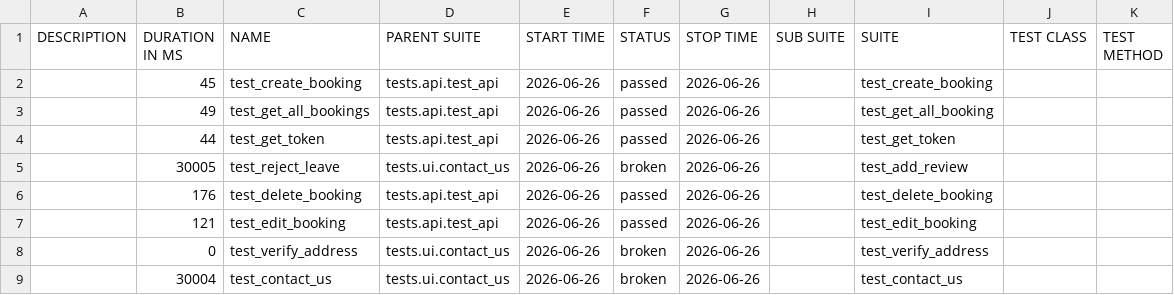
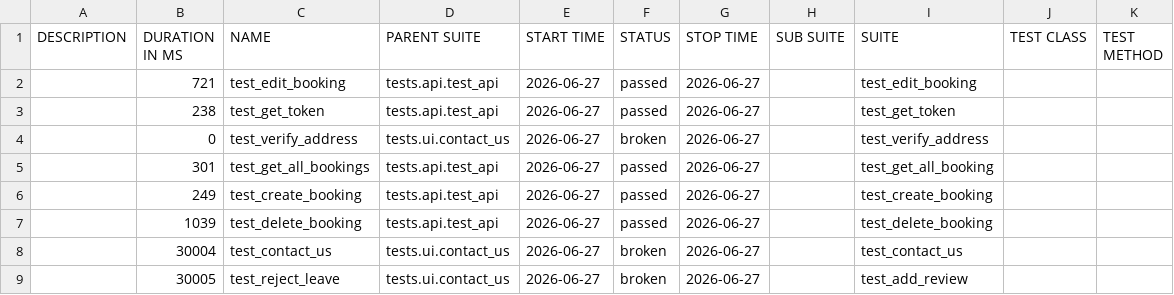
Before and after one commit to LuisVu99/Demo_for_CI_CD, a CSV file: data/suites.csv, drawn as a sheet.

```diff
--- a/data/suites.csv
+++ b/data/suites.csv
@@ -1,9 +1,9 @@
 "DESCRIPTION","DURATION IN MS","NAME","PARENT SUITE","START TIME","STATUS","STOP TIME","SUB SUITE","SUITE","TEST CLASS","TEST METHOD"
-"","45","test_create_booking","tests.api.test_api","2026-06-26","passed","2026-06-26","","test_create_booking","",""
-"","49","test_get_all_bookings","tests.api.test_api","2026-06-26","passed","2026-06-26","","test_get_all_booking","",""
-"","44","test_get_token","tests.api.test_api","2026-06-26","passed","2026-06-26","","test_get_token","",""
-"","30005","test_reject_leave","tests.ui.contact_us","2026-06-26","broken","2026-06-26","","test_add_review","",""
-"","176","test_delete_booking","tests.api.test_api","2026-06-26","passed","2026-06-26","","test_delete_booking","",""
-"","121","test_edit_booking","tests.api.test_api","2026-06-26","passed","2026-06-26","","test_edit_booking","",""
-"","0","test_verify_address","tests.ui.contact_us","2026-06-26","broken","2026-06-26","","test_verify_address","",""
-"","30004","test_contact_us","tests.ui.contact_us","2026-06-26","broken","2026-06-26","","test_contact_us","",""
+"","721","test_edit_booking","tests.api.test_api","2026-06-27","passed","2026-06-27","","test_edit_booking","",""
+"","238","test_get_token","tests.api.test_api","2026-06-27","passed","2026-06-27","","test_get_token","",""
+"","0","test_verify_address","tests.ui.contact_us","2026-06-27","broken","2026-06-27","","test_verify_address","",""
+"","301","test_get_all_bookings","tests.api.test_api","2026-06-27","passed","2026-06-27","","test_get_all_booking","",""
+"","249","test_create_booking","tests.api.test_api","2026-06-27","passed","2026-06-27","","test_create_booking","",""
+"","1039","test_delete_booking","tests.api.test_api","2026-06-27","passed","2026-06-27","","test_delete_booking","",""
+"","30004","test_contact_us","tests.ui.contact_us","2026-06-27","broken","2026-06-27","","test_contact_us","",""
+"","30005","test_reject_leave","tests.ui.contact_us","2026-06-27","broken","2026-06-27","","test_add_review","",""
```
Also changed, not shown: 47 other files.
